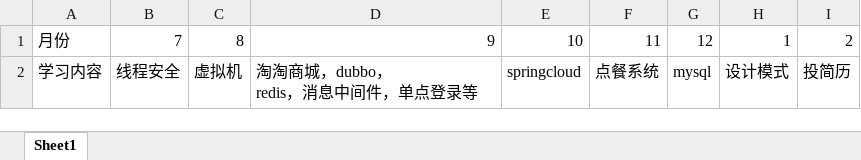
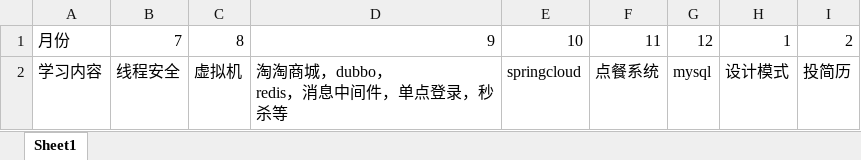
Before and after one commit to Marksman111/theArtOfJavaConcurrencyProgramming, an Excel workbook: src/main/java/com/marksman/doc/2018下半年学习计划.xlsx, sheet Sheet1, drawn as a sheet; values as stored, in another font and other column widths than the file's, no borders; ↵ is a line break in a cell; the diff names each change by its address in the sheet, - before the commit and + after, or states it on an @@ line.

Commit message:
学习计划

```diff
--- a/src/main/java/com/marksman/doc/2018下半年学习计划.xlsx (sheet Sheet1)
+++ b/src/main/java/com/marksman/doc/2018下半年学习计划.xlsx (sheet Sheet1)
-D2: 淘淘商城，dubbo， ↵ redis，消息中间件，单点登录等
+D2: 淘淘商城，dubbo， ↵ redis，消息中间件，单点登录，秒杀等
```
